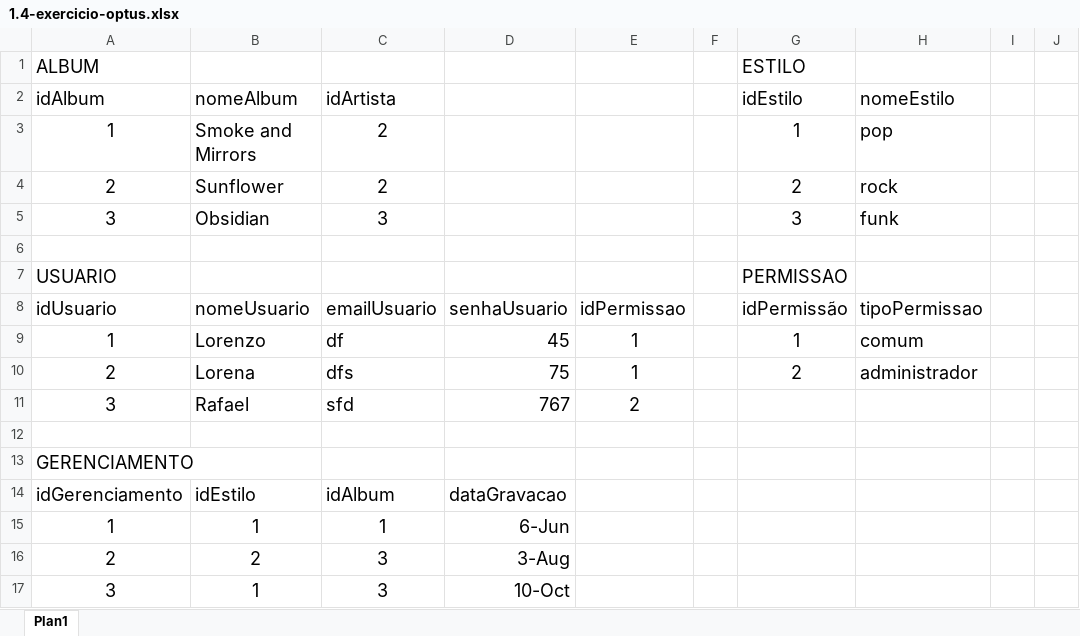
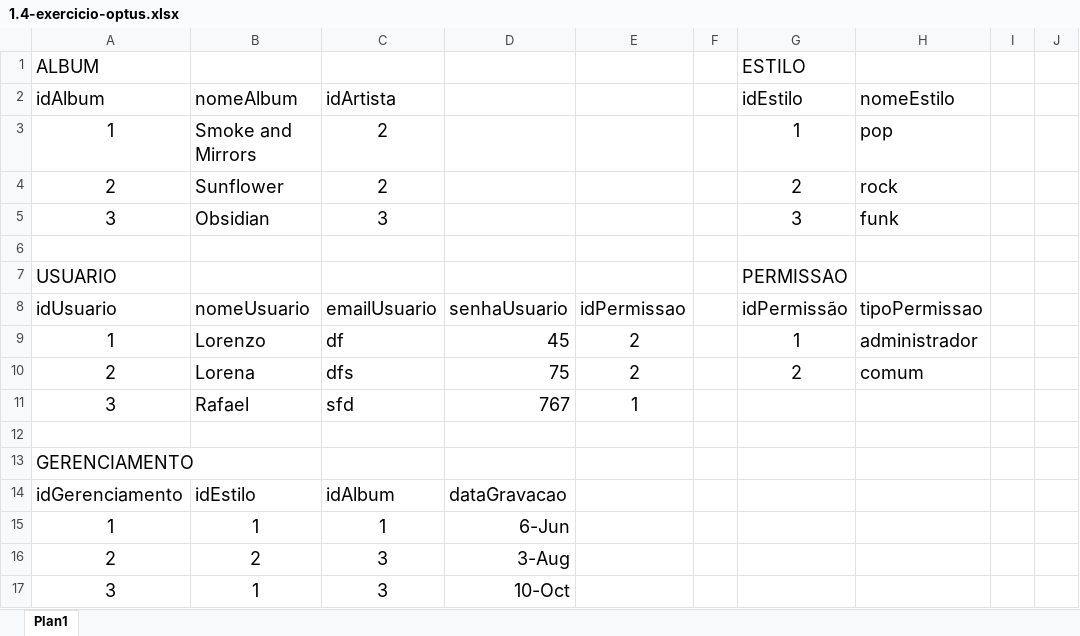
Before and after one commit to tavinlima/SENAI_sprint1_bd, an Excel workbook: exercicios/1.4-exercicio-optus/MODELAGEM/1.4-exercicio-optus.xlsx, sheet Plan1, drawn as a sheet; only a part is shown; values as stored, in another font and other column widths than the file's, no borders; the diff names each change by its address in the sheet, - before the commit and + after, or states it on an @@ line.

```diff
--- a/exercicios/1.4-exercicio-optus/MODELAGEM/1.4-exercicio-optus.xlsx (sheet Plan1)
+++ b/exercicios/1.4-exercicio-optus/MODELAGEM/1.4-exercicio-optus.xlsx (sheet Plan1)
-E9:E10: 1
+E9:E10: 2
-H9 (nomeEstilo): comum
+H9 (nomeEstilo): administrador
-H10 (nomeEstilo): administrador
+H10 (nomeEstilo): comum
-E11: 2
+E11: 1
```
Also changed, not shown: 3 other files.
